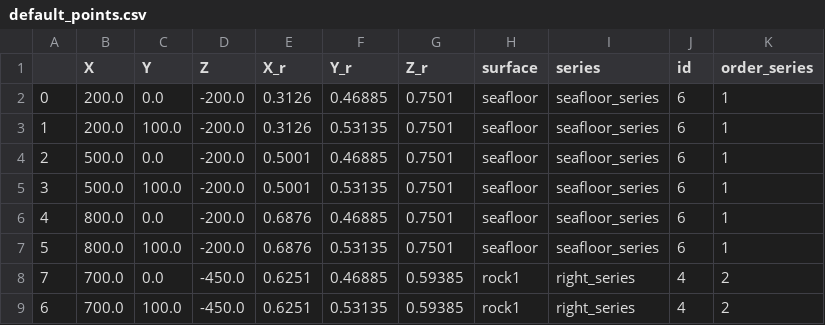
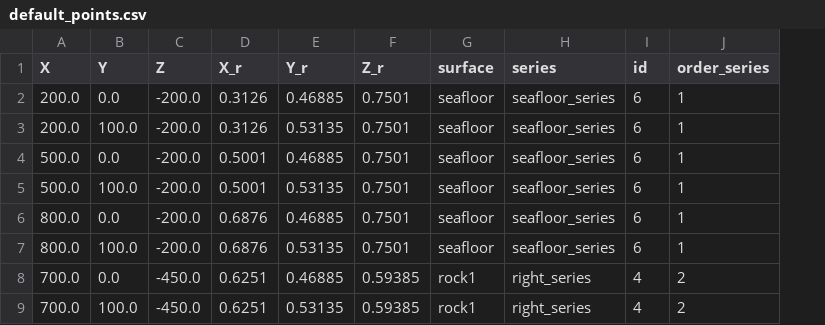
Before and after one commit to aadi-python/geolm, a CSV file: input-data/default/default_points.csv, drawn as a sheet; only a part is shown; the diff names each change by its address in the sheet, - before the commit and + after, or states it on an @@ line.

Commit message:
Strip index columns from generated CSVs

```diff
--- a/input-data/default/default_points.csv
+++ b/input-data/default/default_points.csv
-column A, rows 2-9: 0 | 1 | 2 | 3 | 4 | 5 | 7 | 6
```
Also changed, not shown: input-data/default/default_orientations.csv, 2 other files.
